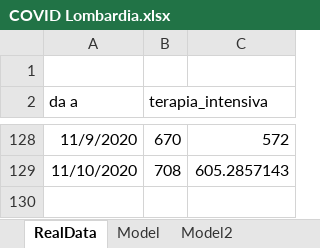
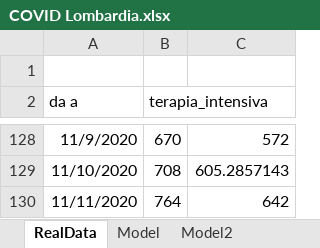
Before and after one commit to andreamartinelli1974/COVID-19, an Excel workbook: COVID_EXCEL/COVID Lombardia.xlsx, sheet RealData, drawn as a sheet; only a part is shown, gaps mark what is left out; values as stored, in another font and other column widths than the file's, no borders; the diff names each change by its address in the sheet, - before the commit and + after, or states it on an @@ line.

```diff
--- a/COVID_EXCEL/COVID Lombardia.xlsx (sheet RealData)
+++ b/COVID_EXCEL/COVID Lombardia.xlsx (sheet RealData)
+row 130: 11/11/2020 | 764 | 642
```
Also changed, not shown: sheet Model2, sheet Model, charts or pictures, COVID_EXCEL/COVID III.xlsx.
